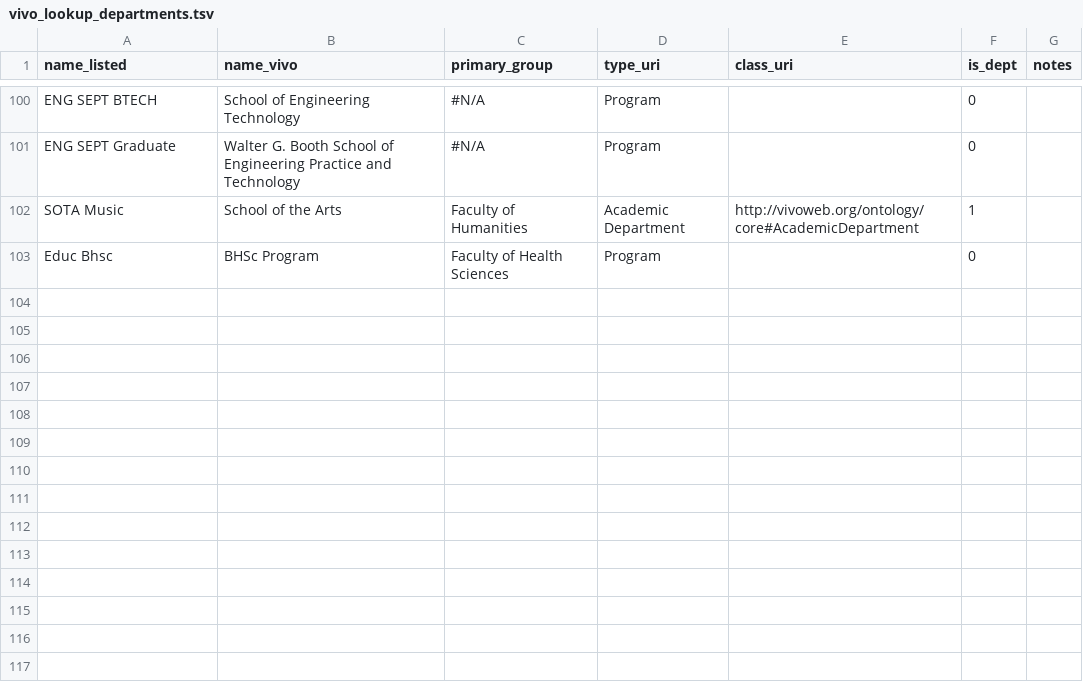
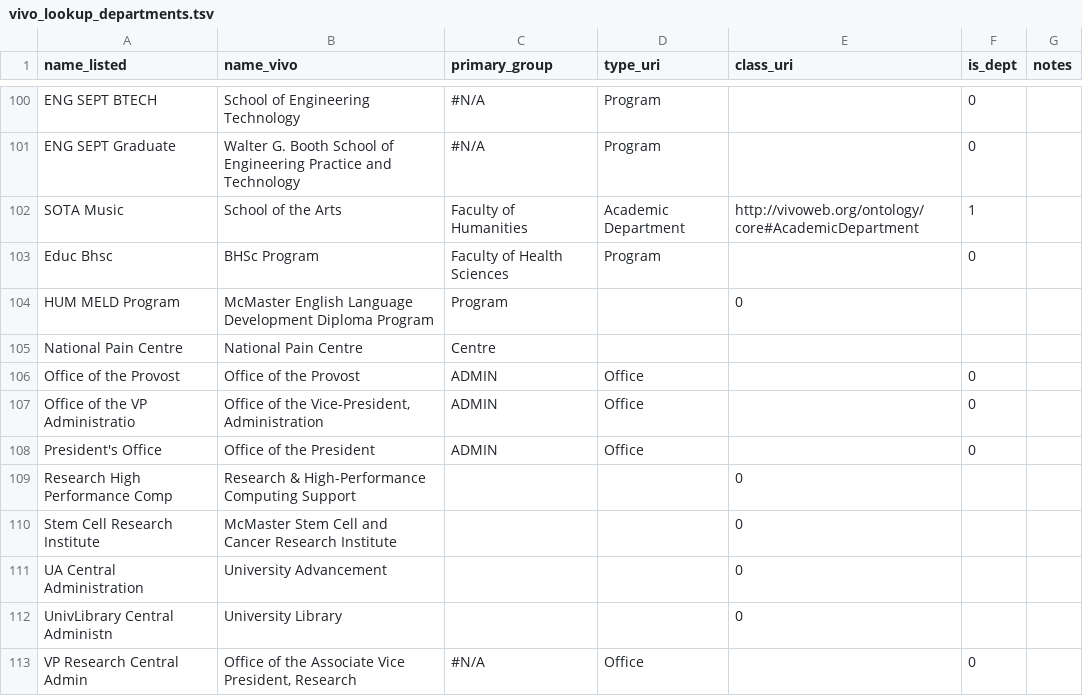
Before and after one commit to jasonbrodeur/VIVO-DW-Tools, a TSV file: lookup_tables/vivo_lookup_departments.tsv, drawn as a sheet; only a part is shown, gaps mark what is left out.

```diff
--- a/lookup_tables/vivo_lookup_departments.tsv
+++ b/lookup_tables/vivo_lookup_departments.tsv
@@ -103 +103,11 @@ SOTA Music	School of the Arts	Faculty of Humanities	Academic Department	http://v
 Educ Bhsc	BHSc Program	Faculty of Health Sciences	Program		0	
+HUM MELD Program	McMaster English Language Development Diploma Program	Program		0	
+National Pain Centre	National Pain Centre	Centre
+Office of the Provost	Office of the Provost	ADMIN	Office		0	
+Office of the VP Administratio	Office of the Vice-President, Administration	ADMIN	Office		0	
+President's Office	Office of the President	ADMIN	Office		0	
+Research High Performance Comp	Research & High-Performance Computing Support			0	
+Stem Cell Research Institute	McMaster Stem Cell and Cancer Research Institute			0	
+UA Central Administration	University Advancement			0	
+UnivLibrary Central Administn	University Library			0	
+VP Research Central Admin	Office of the Associate Vice President, Research	#N/A	Office		0	
```
Also changed, not shown: lookup_tables/DW_to_Elements_mapping.tsv, lookup_tables/vivo_lookup_buildings.tsv, 17 other files.
